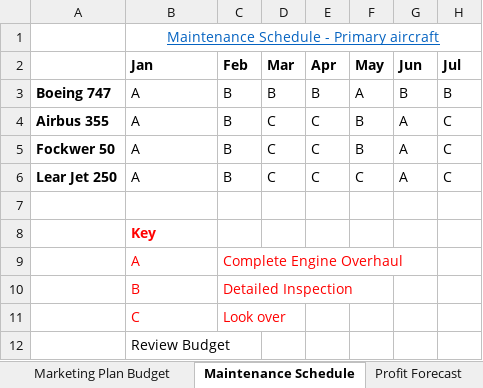
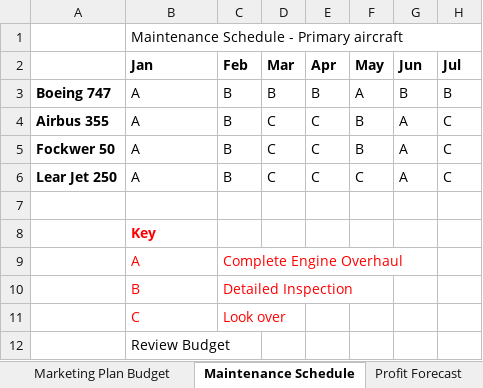
Before and after one commit to raghuprasadks/msofficespecialist-feb-2026, an Excel workbook: content/section4/1.2-navigate/123.xlsx, sheet Maintenance Schedule, drawn as a sheet; only a part is shown; values as stored, in another font and other column widths than the file's, no borders; the diff names each change by its address in the sheet, - before the commit and + after, or states it on an @@ line.

```diff
--- a/content/section4/1.2-navigate/123.xlsx (sheet Maintenance Schedule)
+++ b/content/section4/1.2-navigate/123.xlsx (sheet Maintenance Schedule)
@@ B1 underline: on → off, text colour: #0563C1 → black, alignment: center → left @@
```
Also changed, not shown: sheet Profit Forecast, content/section4/1.2-navigate/1212.xlsx, content/section5/131.xlsx, 3 other files.
